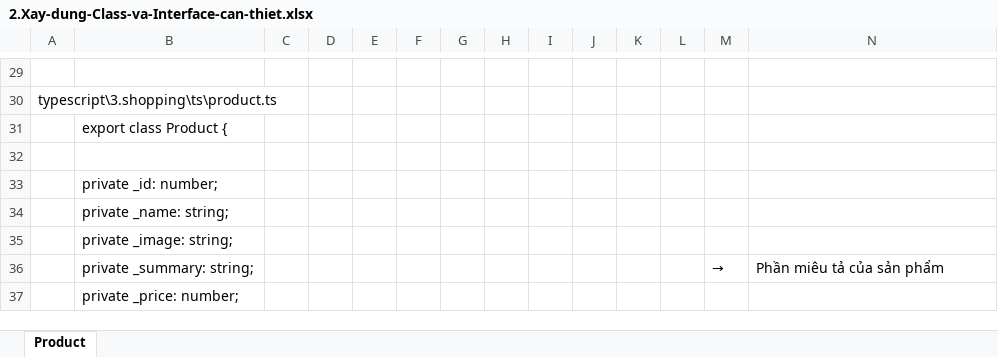
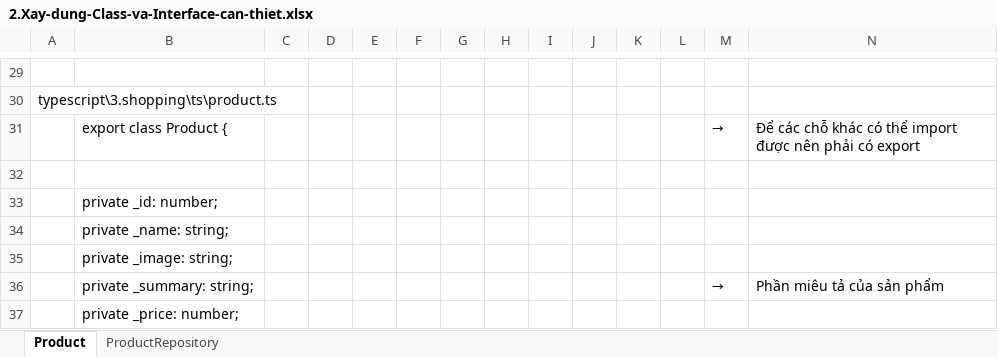
Before and after one commit to hikarihust/typescript, an Excel workbook: me/3.shopping/2.Xay-dung-Class-va-Interface-can-thiet.xlsx, sheet Product, drawn as a sheet; only a part is shown, gaps mark what is left out; values as stored, in another font and other column widths than the file's, no borders; charts and pictures not drawn; removed rows and columns are numbered as before the commit, all else as after; the diff names each change by its address in the sheet, - before the commit and + after, or states it on an @@ line.

Commit message:
ProductRepository

```diff
--- a/me/3.shopping/2.Xay-dung-Class-va-Interface-can-thiet.xlsx (sheet Product)
+++ b/me/3.shopping/2.Xay-dung-Class-va-Interface-can-thiet.xlsx (sheet Product)
+sheet tab: ProductRepository
-row 31:  | export class Product {
+row 31:  | export class Product { |  |  |  |  |  |  |  |  |  |  | → | Để các chỗ khác có thể import được nên phải có export
```
Also changed, not shown: charts or pictures, 3 other files.
